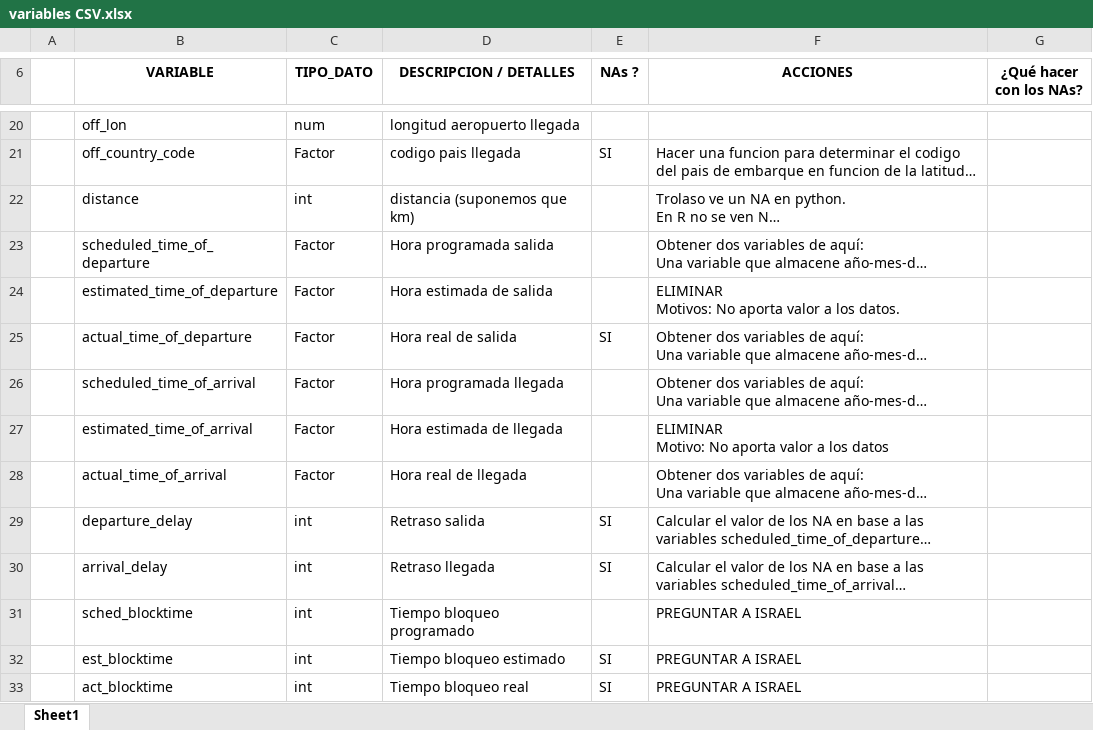
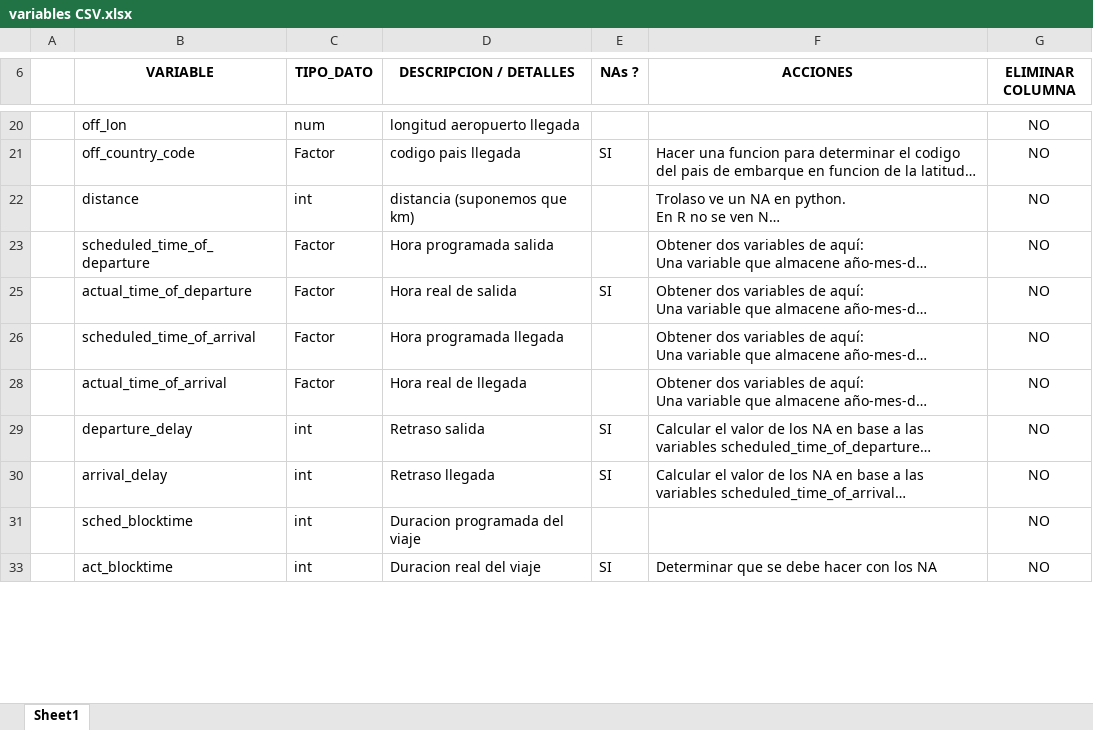
Before and after one commit to EMayorga/TFM, an Excel workbook: variables CSV.xlsx, sheet Sheet1, drawn as a sheet; only a part is shown, gaps mark what is left out; long unchanged cells end in …; values as stored, in another font and other column widths than the file's, no borders; ↵ is a line break in a cell; the diff covers the shown part only; the diff names each change by its address in the sheet, - before the commit and + after, or states it on an @@ line.

Commit message:
Nuevos cambios
Nuevas definiciones de variables que estaban dudosas.
No están confirmadas pero podemos ir haciendonos una idea de lo que quieren decir

```diff
--- a/variables CSV.xlsx (sheet Sheet1)
+++ b/variables CSV.xlsx (sheet Sheet1)
-G6: ¿Qué hacer con los NAs?
+G6: ELIMINAR COLUMNA
-G20:G23 (ELIMINAR COLUMNA): (empty)
+G20:G23 (ELIMINAR COLUMNA): NO
-row 24:  | estimated_time_of_departure | Factor | Hora estimada de salida |  | ELIMINAR ↵ Motivos: No aporta valor a los datos.
-G25:G26 (ELIMINAR COLUMNA): (empty)
+G25:G26 (ELIMINAR COLUMNA): NO
-row 27:  | estimated_time_of_arrival | Factor | Hora estimada de llegada |  | ELIMINAR ↵ Motivo: No aporta valor a los datos
-G28:G31 (ELIMINAR COLUMNA): (empty)
+G28:G31 (ELIMINAR COLUMNA): NO
-D31 (DESCRIPCION / DETALLES): Tiempo bloqueo programado
+D31 (DESCRIPCION / DETALLES): Duracion programada del viaje
-F31 (ACCIONES): PREGUNTAR A ISRAEL
+F31 (ACCIONES): (empty)
-row 32:  | est_blocktime | int | Tiempo bloqueo estimado | SI | PREGUNTAR A ISRAEL
-D33 (DESCRIPCION / DETALLES): Tiempo bloqueo real
+D33 (DESCRIPCION / DETALLES): Duracion real del viaje
-F33 (ACCIONES): PREGUNTAR A ISRAEL
+F33 (ACCIONES): Determinar que se debe hacer con los NA
-G33 (ELIMINAR COLUMNA): (empty)
+G33 (ELIMINAR COLUMNA): NO
```
Also changed, not shown: 16 removed rows, 52 edited cells and cell formats elsewhere in this sheet, hidden cells.
